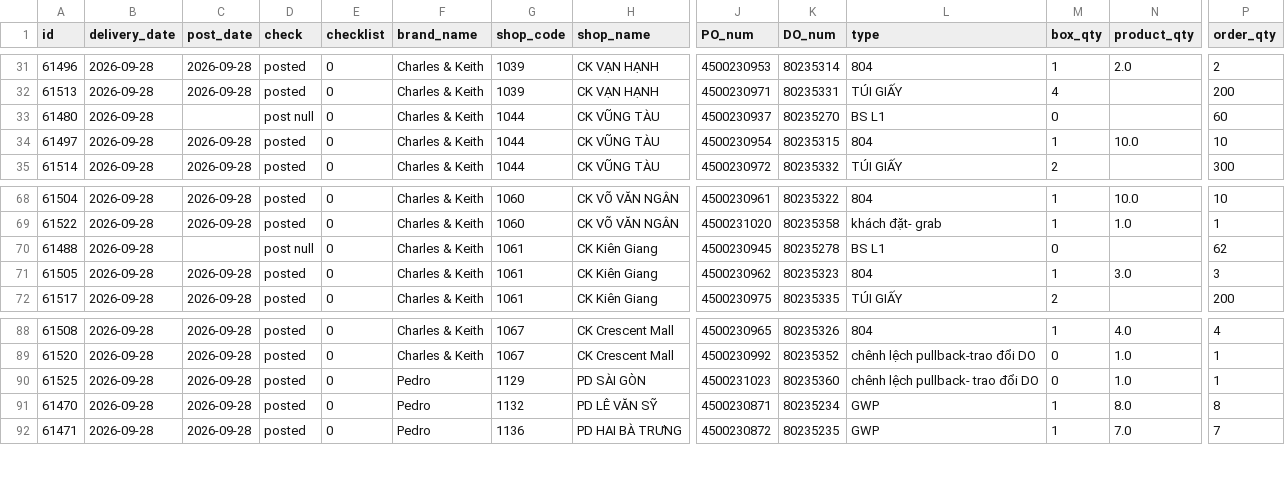
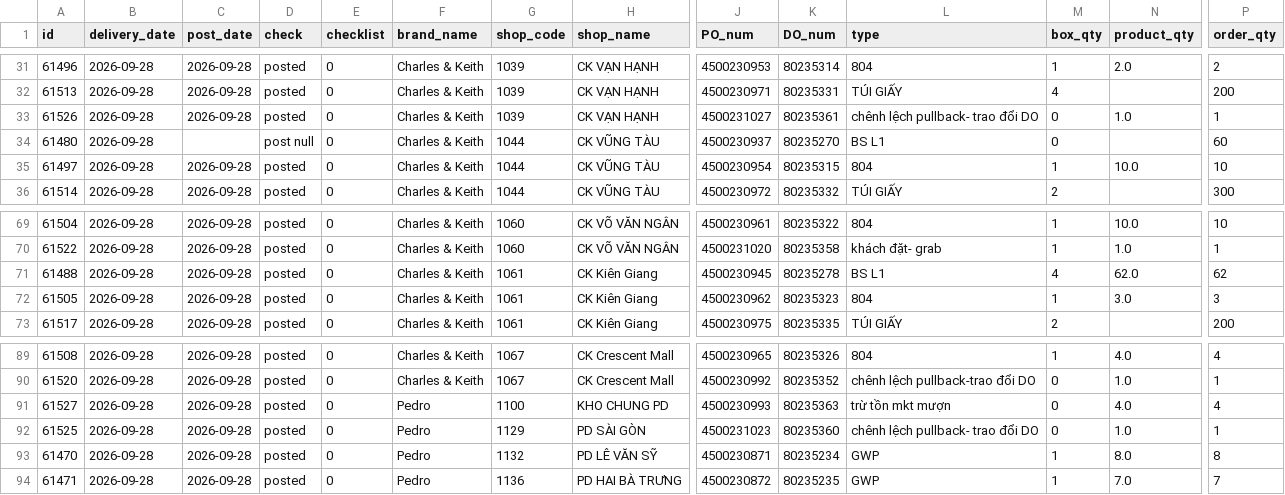
Before and after one commit to thuanmaison113-boop/report, a CSV file: outbound.csv, drawn as a sheet; only a part is shown, gaps mark what is left out; addresses are those after the commit; rows hold the shown columns only; the diff names each change by its address in the sheet, - before the commit and + after, or states it on an @@ line.

Commit message:
Update data 2026-09-28 17:10

```diff
--- a/outbound.csv
+++ b/outbound.csv
+row 33: 61526 | 2026-09-28 | 2026-09-28 | posted | 0 | Charles & Keith | 1039 | CK VẠN HẠNH | 4500231027 | 80235361 | chênh lệch pullback- trao đổi DO | 0 | 1.0 | 1
-C71 (post_date): (empty)
+C71 (post_date): 2026-09-28
-D71 (check): post null
+D71 (check): posted
-M71 (box_qty): 0
+M71 (box_qty): 4
-N71 (product_qty): (empty)
+N71 (product_qty): 62.0
+row 91: 61527 | 2026-09-28 | 2026-09-28 | posted | 0 | Pedro | 1100 | KHO CHUNG PD | 4500230993 | 80235363 | trừ tồn mkt mượn | 0 | 4.0 | 4
```
Also changed, not shown: inbound.csv.
